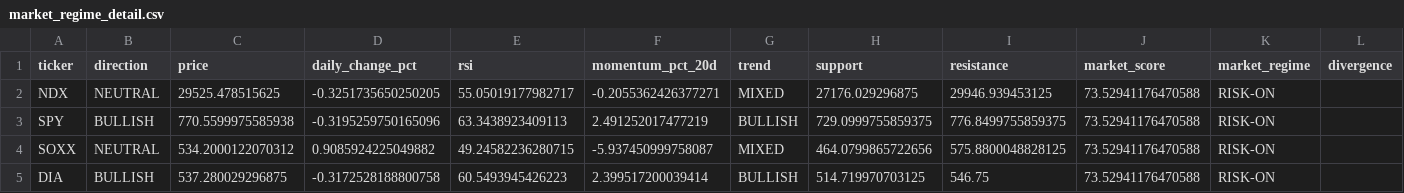
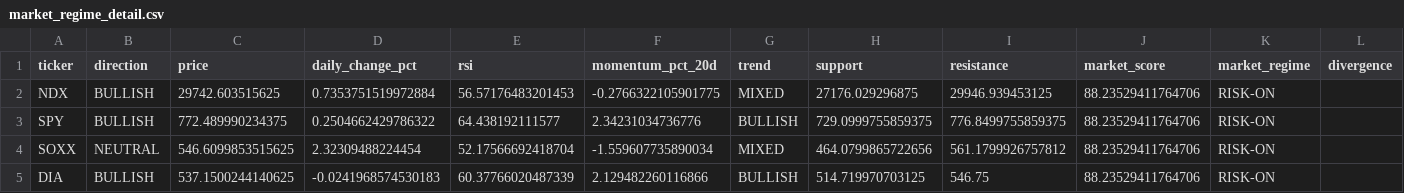
Before and after one commit to kwonbora1220/final-option-serch, a CSV file: data/analysis/market_regime_detail.csv, drawn as a sheet; only a part is shown; the diff names each change by its address in the sheet, - before the commit and + after, or states it on an @@ line.

```diff
--- a/data/analysis/market_regime_detail.csv
+++ b/data/analysis/market_regime_detail.csv
-B2 (direction): NEUTRAL
+B2 (direction): BULLISH
-C2 (price): 29525.478515625
+C2 (price): 29742.603515625
-D2 (daily_change_pct): -0.3251735650250205
+D2 (daily_change_pct): 0.7353751519972884
-E2 (rsi): 55.05019177982717
+E2 (rsi): 56.57176483201453
-F2 (momentum_pct_20d): -0.2055362426377271
+F2 (momentum_pct_20d): -0.2766322105901775
-J2:J5 (market_score): 73.52941176470588
+J2:J5 (market_score): 88.23529411764706
-C3 (price): 770.5599975585938
+C3 (price): 772.489990234375
-D3 (daily_change_pct): -0.3195259750165096
+D3 (daily_change_pct): 0.2504662429786322
-E3 (rsi): 63.3438923409113
+E3 (rsi): 64.438192111577
-F3 (momentum_pct_20d): 2.491252017477219
+F3 (momentum_pct_20d): 2.34231034736776
-C4 (price): 534.2000122070312
+C4 (price): 546.6099853515625
-D4 (daily_change_pct): 0.9085924225049882
+D4 (daily_change_pct): 2.32309488224454
-E4 (rsi): 49.24582236280715
+E4 (rsi): 52.17566692418704
-F4 (momentum_pct_20d): -5.937450999758087
+F4 (momentum_pct_20d): -1.559607735890034
-I4 (resistance): 575.8800048828125
+I4 (resistance): 561.1799926757812
-C5 (price): 537.280029296875
+C5 (price): 537.1500244140625
-D5 (daily_change_pct): -0.3172528188800758
+D5 (daily_change_pct): -0.0241968574530183
-E5 (rsi): 60.5493945426223
+E5 (rsi): 60.37766020487339
-F5 (momentum_pct_20d): 2.399517200039414
+F5 (momentum_pct_20d): 2.129482260116866
```
Also changed, not shown: data/analysis/final_report.csv, data/analysis/option_search.csv, 6 other files.
